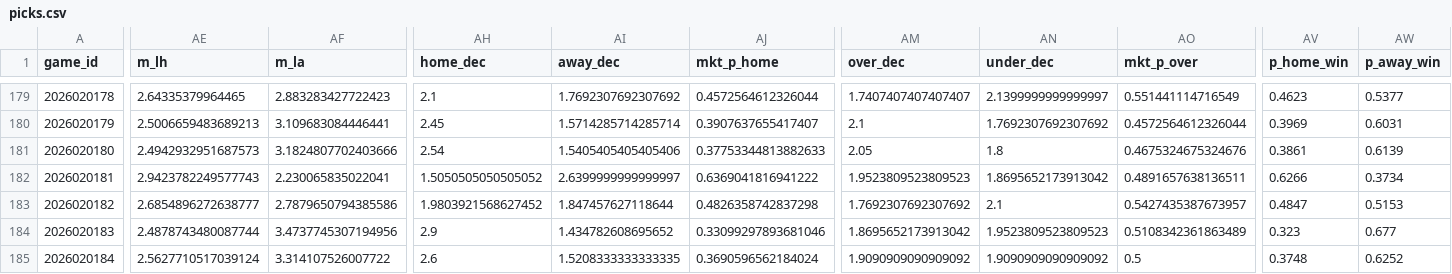
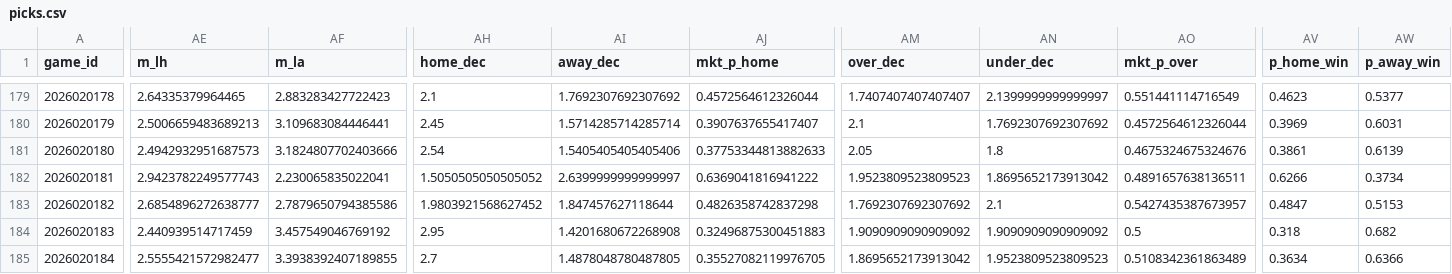
Before and after one commit to shawnmcgee/degenpredicts, a CSV file: data/nhl/picks.csv, drawn as a sheet; only a part is shown, gaps mark what is left out; the diff covers the shown part only; the diff names each change by its address in the sheet, - before the commit and + after, or states it on an @@ line.

```diff
--- a/data/nhl/picks.csv
+++ b/data/nhl/picks.csv
-AE184 (m_lh): 2.4878743480087744
+AE184 (m_lh): 2.440939514717459
-AF184 (m_la): 3.4737745307194956
+AF184 (m_la): 3.457549046769192
-AH184 (home_dec): 2.9
+AH184 (home_dec): 2.95
-AI184 (away_dec): 1.434782608695652
+AI184 (away_dec): 1.4201680672268908
-AJ184 (mkt_p_home): 0.33099297893681046
+AJ184 (mkt_p_home): 0.32496875300451883
-AM184 (over_dec): 1.8695652173913042
+AM184 (over_dec): 1.9090909090909092
-AN184 (under_dec): 1.9523809523809523
+AN184 (under_dec): 1.9090909090909092
-AO184 (mkt_p_over): 0.5108342361863489
+AO184 (mkt_p_over): 0.5
-AV184 (p_home_win): 0.323
+AV184 (p_home_win): 0.318
-AW184 (p_away_win): 0.677
+AW184 (p_away_win): 0.682
-AE185 (m_lh): 2.5627710517039124
+AE185 (m_lh): 2.5555421572982477
-AF185 (m_la): 3.314107526007722
+AF185 (m_la): 3.3938392407189855
-AH185 (home_dec): 2.6
+AH185 (home_dec): 2.7
-AI185 (away_dec): 1.5208333333333335
+AI185 (away_dec): 1.4878048780487805
-AJ185 (mkt_p_home): 0.3690596562184024
+AJ185 (mkt_p_home): 0.35527082119976705
-AM185 (over_dec): 1.9090909090909092
+AM185 (over_dec): 1.8695652173913042
-AN185 (under_dec): 1.9090909090909092
+AN185 (under_dec): 1.9523809523809523
-AO185 (mkt_p_over): 0.5
+AO185 (mkt_p_over): 0.5108342361863489
-AV185 (p_home_win): 0.3748
+AV185 (p_home_win): 0.3634
-AW185 (p_away_win): 0.6252
+AW185 (p_away_win): 0.6366
```
Also changed, not shown: 151 edited cells elsewhere in this file, data/nhl/snapshots.csv, data/nhl/starters.csv, 3 other files.
